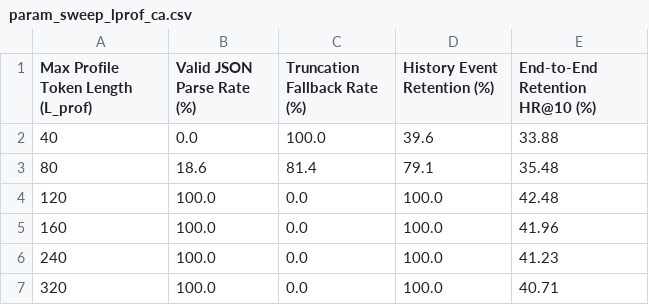
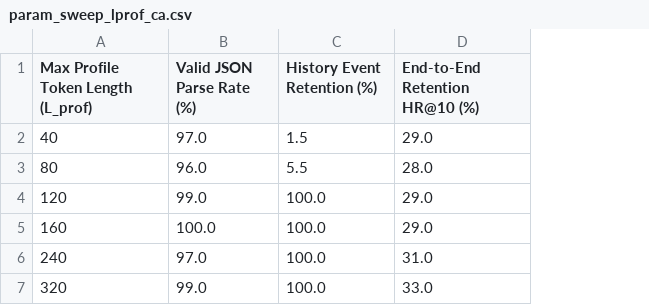
Before and after one commit to niu2002/CoMaPOI0607, a CSV file: experiments/param_sensitivity/param_sweep_lprof_ca.csv, drawn as a sheet; removed rows and columns are numbered as before the commit, all else as after; the diff names each change by its address in the sheet, - before the commit and + after, or states it on an @@ line.

```diff
--- a/experiments/param_sensitivity/param_sweep_lprof_ca.csv
+++ b/experiments/param_sensitivity/param_sweep_lprof_ca.csv
-column C (Truncation Fallback Rate (%)), rows 2-7: 100.0 | 81.4 | 0.0 | 0.0 | 0.0 | 0.0
-B2 (Valid JSON Parse Rate (%)): 0.0
+B2 (Valid JSON Parse Rate (%)): 97.0
-C2 (History Event Retention (%)): 39.6
+C2 (History Event Retention (%)): 1.5
-D2 (End-to-End Retention HR@10 (%)): 33.88
+D2 (End-to-End Retention HR@10 (%)): 29.0
-B3 (Valid JSON Parse Rate (%)): 18.6
+B3 (Valid JSON Parse Rate (%)): 96.0
-C3 (History Event Retention (%)): 79.1
+C3 (History Event Retention (%)): 5.5
-D3 (End-to-End Retention HR@10 (%)): 35.48
+D3 (End-to-End Retention HR@10 (%)): 28.0
-B4 (Valid JSON Parse Rate (%)): 100.0
+B4 (Valid JSON Parse Rate (%)): 99.0
-D4 (End-to-End Retention HR@10 (%)): 42.48
+D4 (End-to-End Retention HR@10 (%)): 29.0
-D5 (End-to-End Retention HR@10 (%)): 41.96
+D5 (End-to-End Retention HR@10 (%)): 29.0
-B6 (Valid JSON Parse Rate (%)): 100.0
+B6 (Valid JSON Parse Rate (%)): 97.0
-D6 (End-to-End Retention HR@10 (%)): 41.23
+D6 (End-to-End Retention HR@10 (%)): 31.0
-B7 (Valid JSON Parse Rate (%)): 100.0
+B7 (Valid JSON Parse Rate (%)): 99.0
-D7 (End-to-End Retention HR@10 (%)): 40.71
+D7 (End-to-End Retention HR@10 (%)): 33.0
```
Also changed, not shown: experiments/param_sensitivity/param_sweep_kc_ca.csv, experiments/param_sensitivity/param_sweep_kc_nyc.csv, 17 other files.
